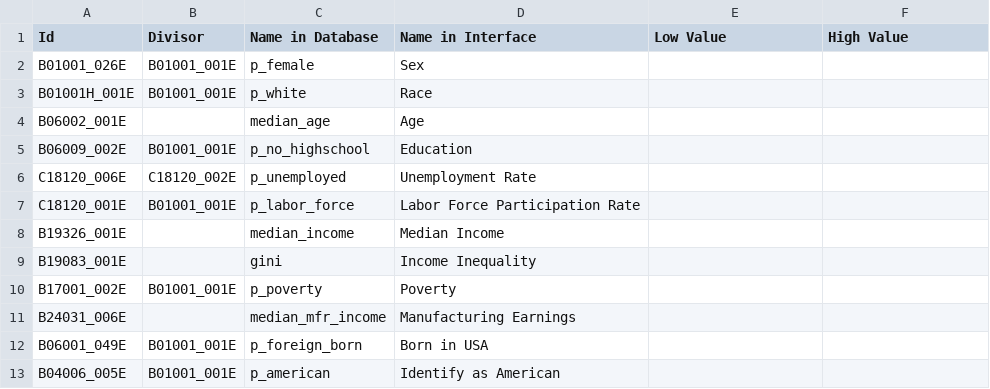
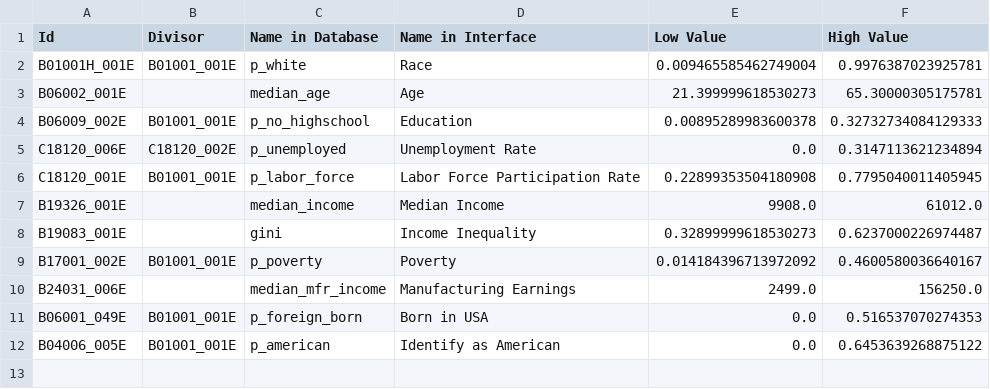
Before and after one commit to yanghou/cs122-project, a CSV file: variables.csv, drawn as a sheet.

Commit message:
Updated analysis code and variables.csv

```diff
--- a/variables.csv
+++ b/variables.csv
@@ -1,13 +1,12 @@
 Id,Divisor,Name in Database,Name in Interface,Low Value,High Value
-B01001_026E,B01001_001E,p_female,Sex,,
-B01001H_001E,B01001_001E,p_white,Race,,
-B06002_001E,,median_age,Age,,
-B06009_002E,B01001_001E,p_no_highschool,Education,,
-C18120_006E,C18120_002E,p_unemployed,Unemployment Rate,,
-C18120_001E,B01001_001E,p_labor_force,Labor Force Participation Rate,,
-B19326_001E,,median_income,Median Income,,
-B19083_001E,,gini,Income Inequality,,
-B17001_002E,B01001_001E,p_poverty,Poverty,,
-B24031_006E,,median_mfr_income,Manufacturing Earnings,,
-B06001_049E,B01001_001E,p_foreign_born,Born in USA,,
-B04006_005E,B01001_001E,p_american,Identify as American,,
+B01001H_001E,B01001_001E,p_white,Race,0.009465585462749004,0.9976387023925781
+B06002_001E,,median_age,Age,21.399999618530273,65.30000305175781
+B06009_002E,B01001_001E,p_no_highschool,Education,0.00895289983600378,0.32732734084129333
+C18120_006E,C18120_002E,p_unemployed,Unemployment Rate,0.0,0.3147113621234894
+C18120_001E,B01001_001E,p_labor_force,Labor Force Participation Rate,0.22899353504180908,0.7795040011405945
+B19326_001E,,median_income,Median Income,9908.0,61012.0
+B19083_001E,,gini,Income Inequality,0.32899999618530273,0.6237000226974487
+B17001_002E,B01001_001E,p_poverty,Poverty,0.014184396713972092,0.4600580036640167
+B24031_006E,,median_mfr_income,Manufacturing Earnings,2499.0,156250.0
+B06001_049E,B01001_001E,p_foreign_born,Born in USA,0.0,0.516537070274353
+B04006_005E,B01001_001E,p_american,Identify as American,0.0,0.6453639268875122
```
Also changed, not shown: 2 other files.
